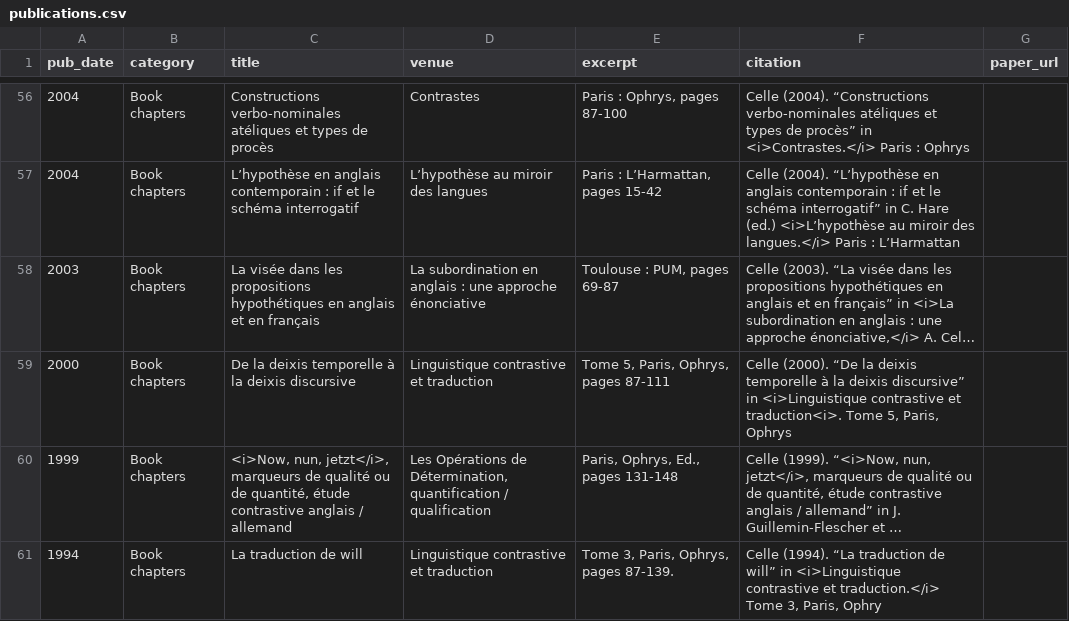
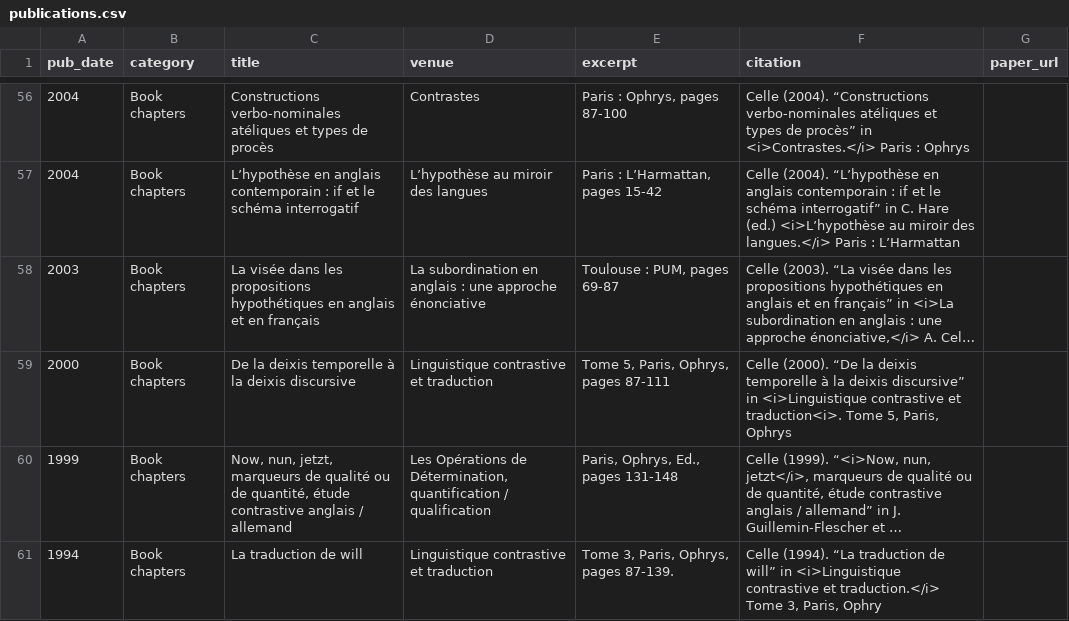
Before and after one commit to agnes-celle/agnes-celle.github.io, a CSV file: markdown_generator/publications.csv, drawn as a sheet; only a part is shown, gaps mark what is left out; long unchanged cells end in …; the diff names each change by its address in the sheet, - before the commit and + after, or states it on an @@ line.

```diff
--- a/markdown_generator/publications.csv
+++ b/markdown_generator/publications.csv
-C60 (title): <i>Now, nun, jetzt</i>, marqueurs de…
+C60 (title): Now, nun, jetzt, marqueurs de…
```
Also changed, not shown: 1 other file.
